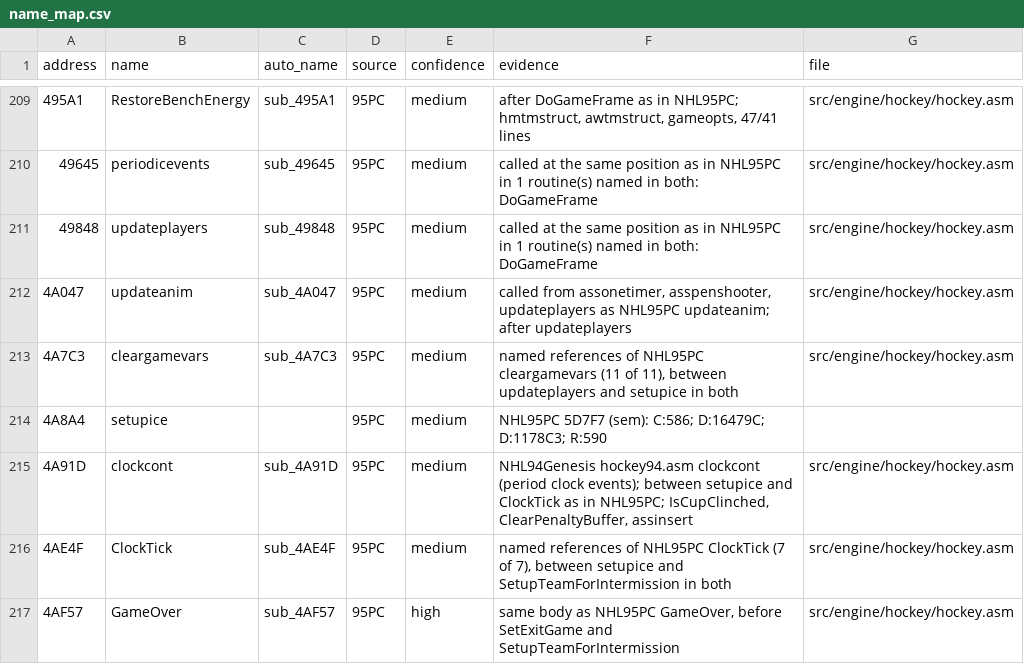
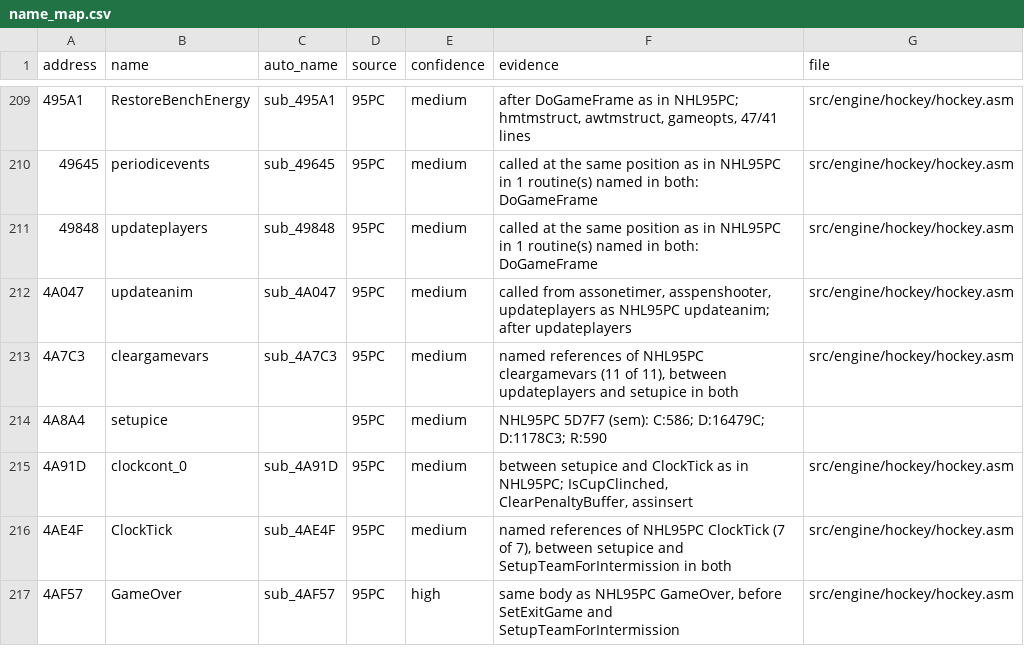
Before and after one commit to abdulahmad/NHL96PC, a CSV file: docs/name_map.csv, drawn as a sheet; only a part is shown, gaps mark what is left out.

```diff
--- a/docs/name_map.csv
+++ b/docs/name_map.csv
@@ -214,3 +214,3 @@ address,name,auto_name,source,confidence,evidence,file
 4A8A4,setupice,,95PC,medium,NHL95PC 5D7F7 (sem): C:586; D:16479C; D:1178C3; R:590,
-4A91D,clockcont,sub_4A91D,95PC,medium,"NHL94Genesis hockey94.asm clockcont (period clock events); between setupice and ClockTick as in NHL95PC; IsCupClinched, ClearPenaltyBuffer, assinsert",src/engine/hockey/hockey.asm
+4A91D,clockcont_0,sub_4A91D,95PC,medium,"between setupice and ClockTick as in NHL95PC; IsCupClinched, ClearPenaltyBuffer, assinsert",src/engine/hockey/hockey.asm
 4AE4F,ClockTick,sub_4AE4F,95PC,medium,"named references of NHL95PC ClockTick (7 of 7), between setupice and SetupTeamForIntermission in both",src/engine/hockey/hockey.asm
```
Also changed, not shown: 3 other files.
